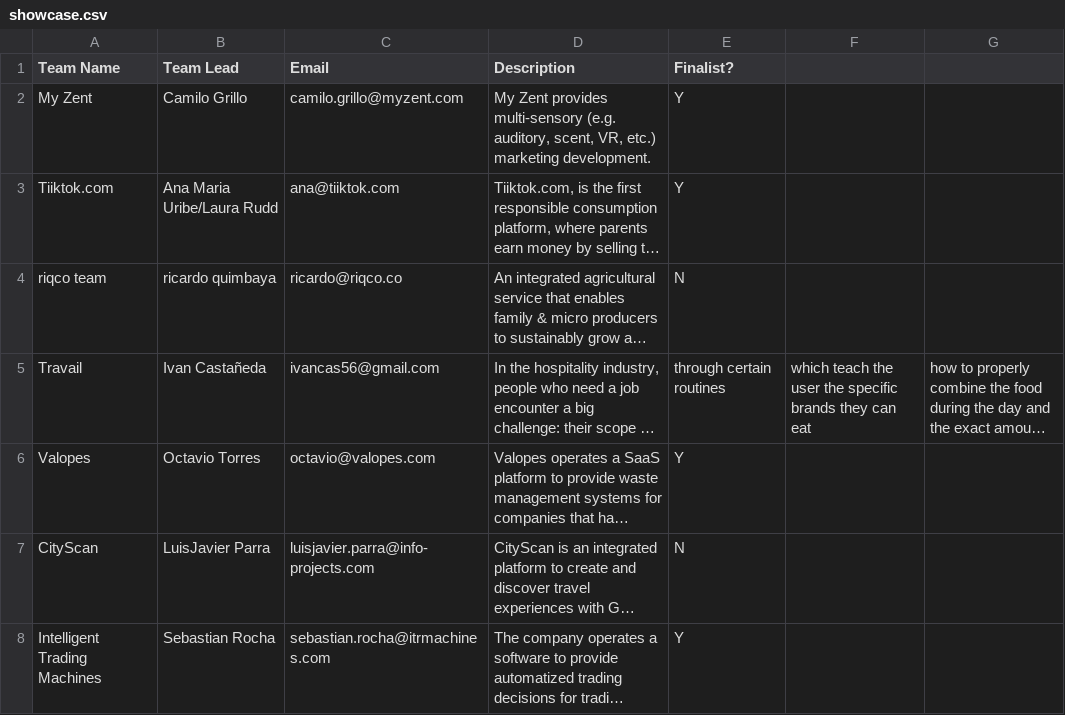
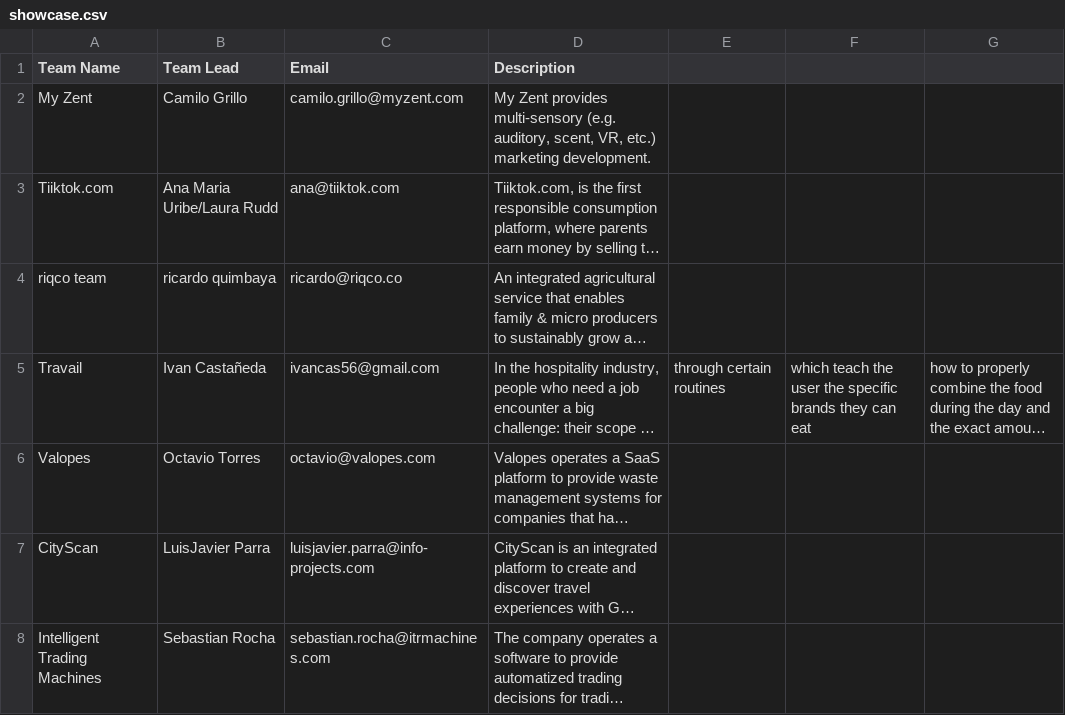
Before and after one commit to farhankhd/gsw-2019, a CSV file: data/showcase.csv, drawn as a sheet; only a part is shown; long unchanged cells end in …; the diff covers the shown part only; the diff names each change by its address in the sheet, - before the commit and + after, or states it on an @@ line.

Commit message:
updating showcase

```diff
--- a/data/showcase.csv
+++ b/data/showcase.csv
-E1: Finalist?
+E1: (empty)
-E2:E3: Y
+E2:E3: (empty)
-E4: N
+E4: (empty)
-E6: Y
+E6: (empty)
-E7: N
+E7: (empty)
-E8: Y
+E8: (empty)
```
Also changed, not shown: 3 added rows and 4 edited cells elsewhere in this file.
